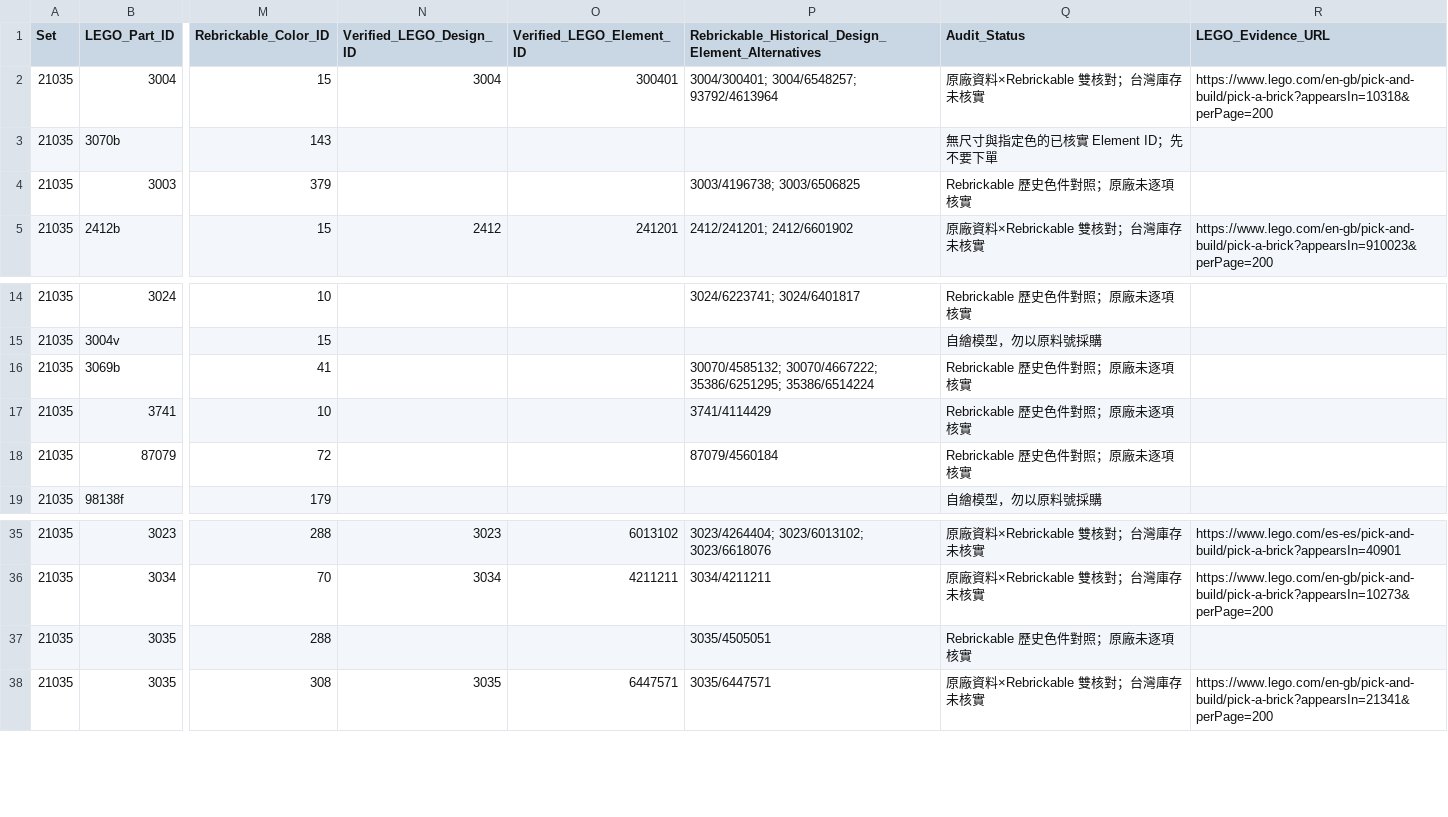
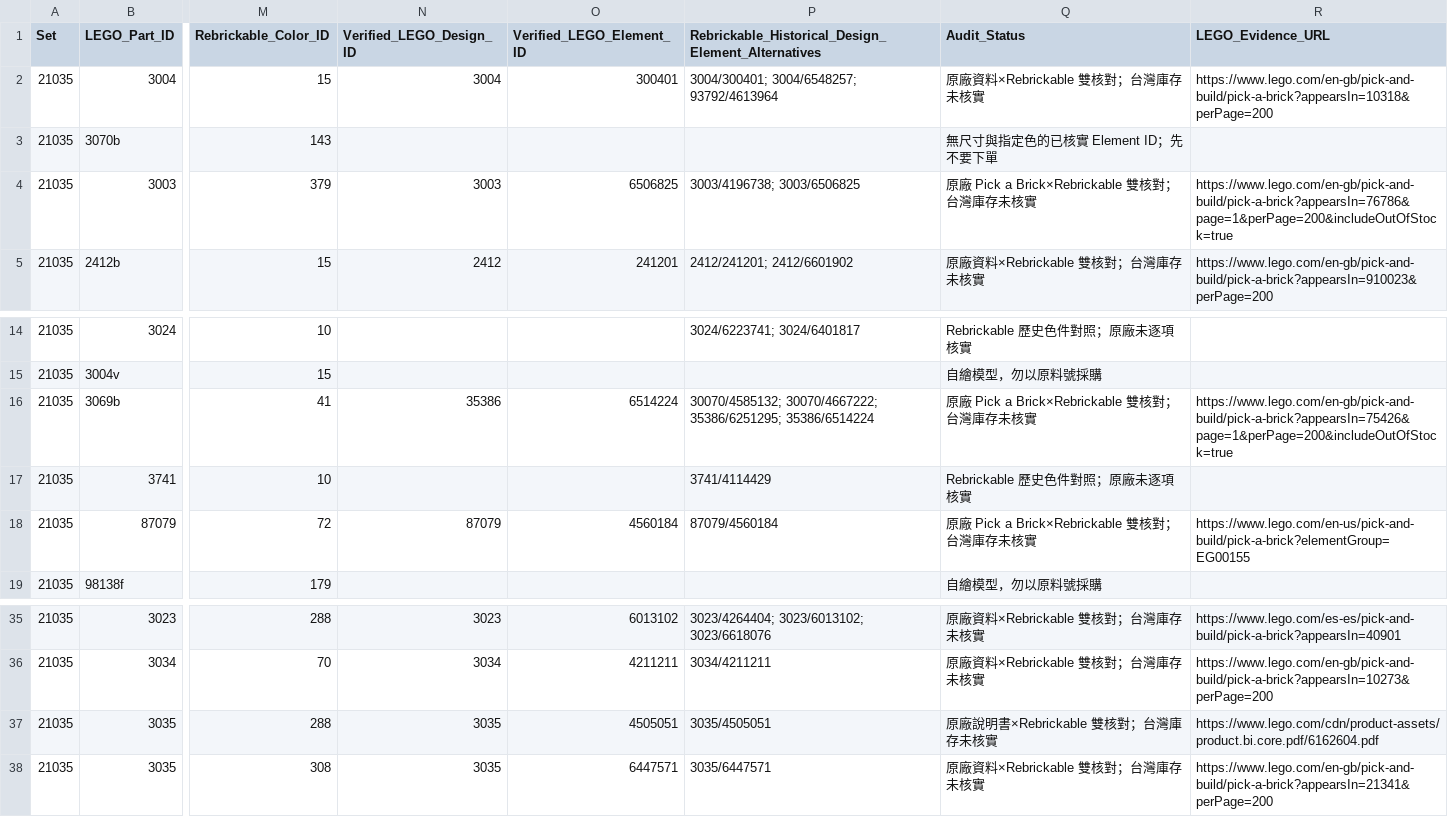
Before and after one commit to pc007ya/TSMC_LEGO_GEMINI, a CSV file: docs/SET01_21035_NANJING_BOM.csv, drawn as a sheet; only a part is shown, gaps mark what is left out; the diff names each change by its address in the sheet, - before the commit and + after, or states it on an @@ line.

```diff
--- a/docs/SET01_21035_NANJING_BOM.csv
+++ b/docs/SET01_21035_NANJING_BOM.csv
-N4 (Verified_LEGO_Design_ID): (empty)
+N4 (Verified_LEGO_Design_ID): 3003
-O4 (Verified_LEGO_Element_ID): (empty)
+O4 (Verified_LEGO_Element_ID): 6506825
-Q4 (Audit_Status): Rebrickable 歷史色件對照；原廠未逐項核實
+Q4 (Audit_Status): 原廠 Pick a Brick×Rebrickable 雙核對；台灣庫存未核實
-R4 (LEGO_Evidence_URL): (empty)
+R4 (LEGO_Evidence_URL): https://www.lego.com/en-gb/pick-and-build/pick-a-brick?appearsIn=76786&page=1&perPage=200&includeOutOfStock=true
-N16 (Verified_LEGO_Design_ID): (empty)
+N16 (Verified_LEGO_Design_ID): 35386
-O16 (Verified_LEGO_Element_ID): (empty)
+O16 (Verified_LEGO_Element_ID): 6514224
-Q16 (Audit_Status): Rebrickable 歷史色件對照；原廠未逐項核實
+Q16 (Audit_Status): 原廠 Pick a Brick×Rebrickable 雙核對；台灣庫存未核實
-R16 (LEGO_Evidence_URL): (empty)
+R16 (LEGO_Evidence_URL): https://www.lego.com/en-gb/pick-and-build/pick-a-brick?appearsIn=75426&page=1&perPage=200&includeOutOfStock=true
-N18 (Verified_LEGO_Design_ID): (empty)
+N18 (Verified_LEGO_Design_ID): 87079
-O18 (Verified_LEGO_Element_ID): (empty)
+O18 (Verified_LEGO_Element_ID): 4560184
-Q18 (Audit_Status): Rebrickable 歷史色件對照；原廠未逐項核實
+Q18 (Audit_Status): 原廠 Pick a Brick×Rebrickable 雙核對；台灣庫存未核實
-R18 (LEGO_Evidence_URL): (empty)
+R18 (LEGO_Evidence_URL): https://www.lego.com/en-us/pick-and-build/pick-a-brick?elementGroup=EG00155
-N37 (Verified_LEGO_Design_ID): (empty)
+N37 (Verified_LEGO_Design_ID): 3035
-O37 (Verified_LEGO_Element_ID): (empty)
+O37 (Verified_LEGO_Element_ID): 4505051
-Q37 (Audit_Status): Rebrickable 歷史色件對照；原廠未逐項核實
+Q37 (Audit_Status): 原廠說明書×Rebrickable 雙核對；台灣庫存未核實
-R37 (LEGO_Evidence_URL): (empty)
+R37 (LEGO_Evidence_URL): https://www.lego.com/cdn/product-assets/product.bi.core.pdf/6162604.pdf
```
Also changed, not shown: docs/SET02_21036_JASM_BOM.csv, docs/SET03_21037_ARIZONA_BOM.csv, 4 other files.
